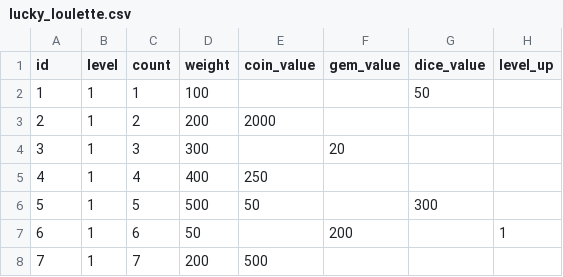
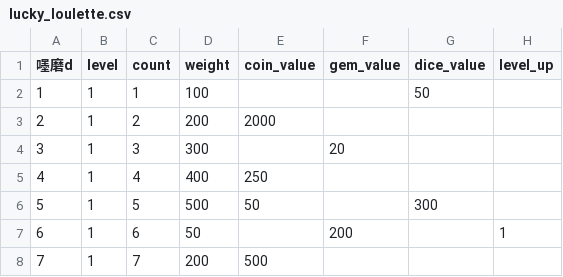
Before and after one commit to myKOF/Monopoly-Sim.github.io-, a CSV file: config/lucky_loulette.csv, drawn as a sheet; only a part is shown.

```diff
--- a/config/lucky_loulette.csv
+++ b/config/lucky_loulette.csv
@@ -1,2 +1,2 @@
-id,level,count,weight,coin_value,gem_value,dice_value,level_up
+嚜磨d,level,count,weight,coin_value,gem_value,dice_value,level_up
 1,1,1,100,,,50,
```
Also changed, not shown: config/ranking_tournament.csv, config/ranking_tournament_integral.csv, 6 other files.
